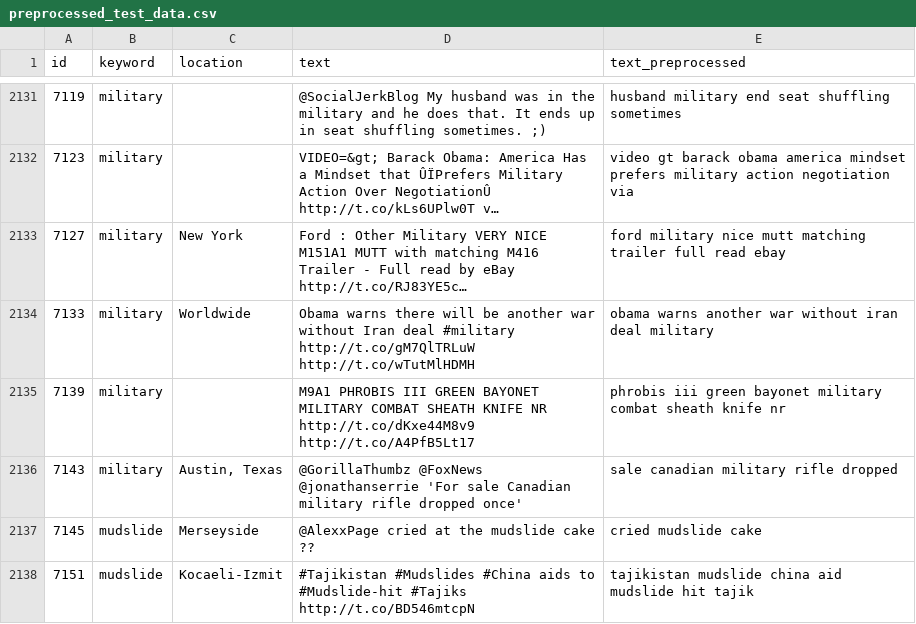
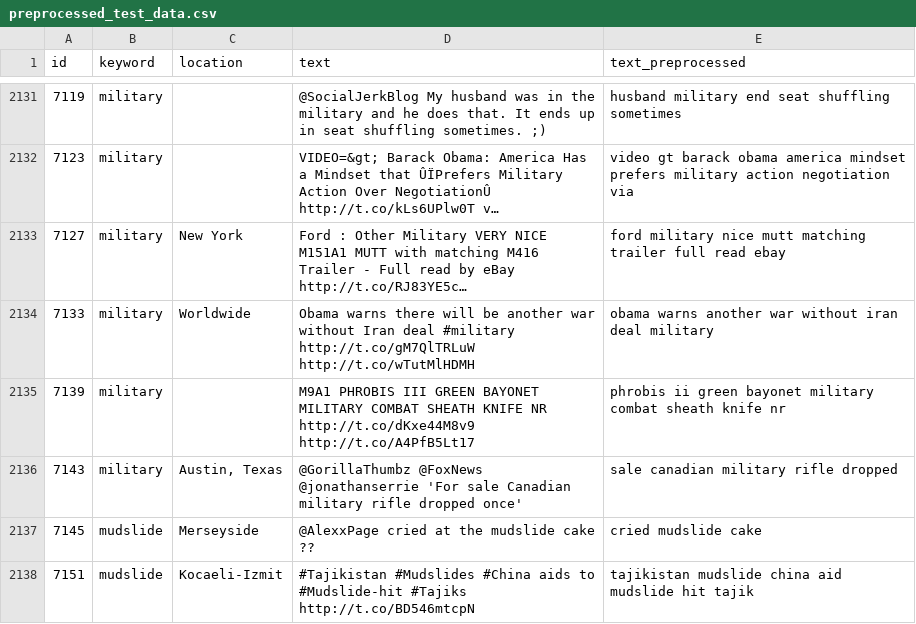
Before and after one commit to Nicole-Hong/LHL_Final_Project_NLP, a CSV file: data/preprocessed_test_data.csv, drawn as a sheet; only a part is shown, gaps mark what is left out; long unchanged cells end in …; the diff covers the shown part only; the diff names each change by its address in the sheet, - before the commit and + after, or states it on an @@ line.

```diff
--- a/data/preprocessed_test_data.csv
+++ b/data/preprocessed_test_data.csv
-E2135 (text_preprocessed): phrobis iii green bayonet…
+E2135 (text_preprocessed): phrobis ii green bayonet…
```
Also changed, not shown: 34 edited cells elsewhere in this file, data/preprocessed2nd_test_data.csv, 11 other files.
